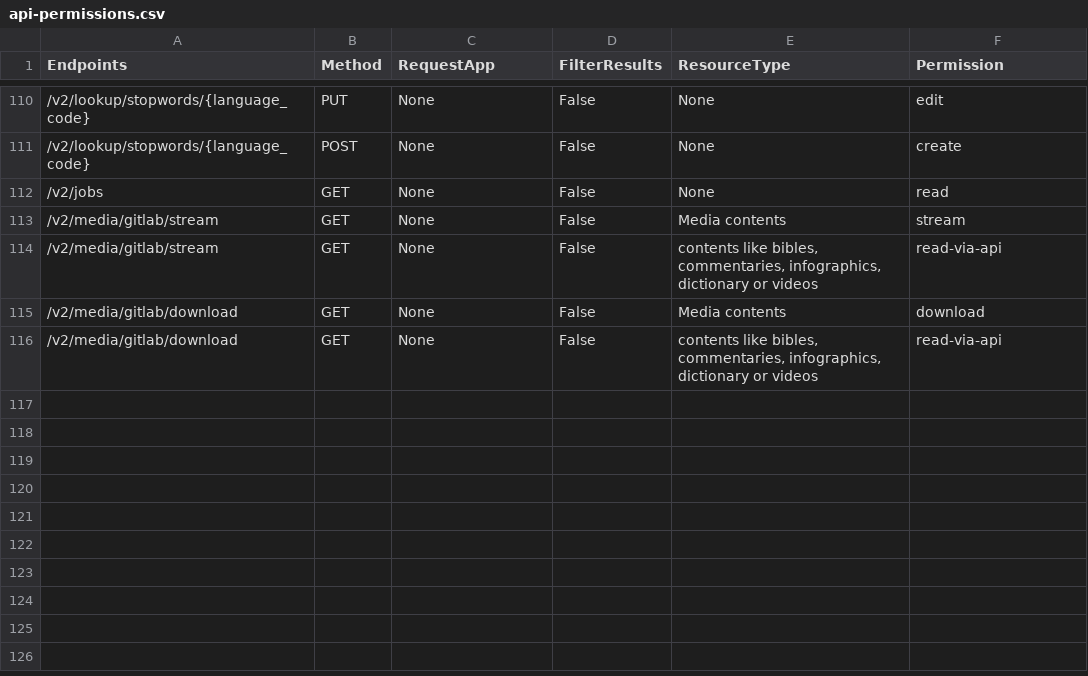
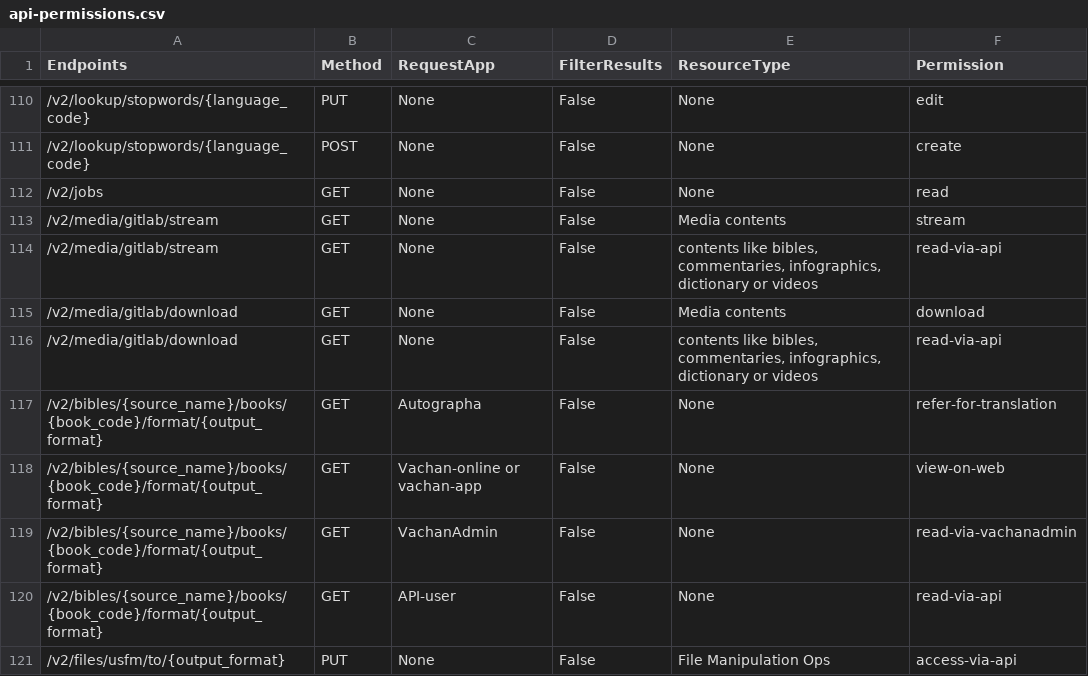
Before and after one commit to Bridgeconn/vachan-api, a CSV file: app/auth/api-permissions.csv, drawn as a sheet; only a part is shown, gaps mark what is left out.

Commit message:
define auth and acess rule for new APIs

```diff
--- a/app/auth/api-permissions.csv
+++ b/app/auth/api-permissions.csv
@@ -116 +116,6 @@ Endpoints,Method,RequestApp,FilterResults,ResourceType,Permission
 /v2/media/gitlab/download,GET,None,False,"contents like bibles, commentaries, infographics, dictionary or videos",read-via-api
+/v2/bibles/{source_name}/books/{book_code}/format/{output_format},GET,Autographa,False,None,refer-for-translation
+/v2/bibles/{source_name}/books/{book_code}/format/{output_format},GET,Vachan-online or vachan-app,False,None,view-on-web
+/v2/bibles/{source_name}/books/{book_code}/format/{output_format},GET,VachanAdmin,False,None,read-via-vachanadmin
+/v2/bibles/{source_name}/books/{book_code}/format/{output_format},GET,API-user,False,None,read-via-api
+/v2/files/usfm/to/{output_format},PUT,None,False,File Manipulation Ops,access-via-api
```
Also changed, not shown: 3 other files.
